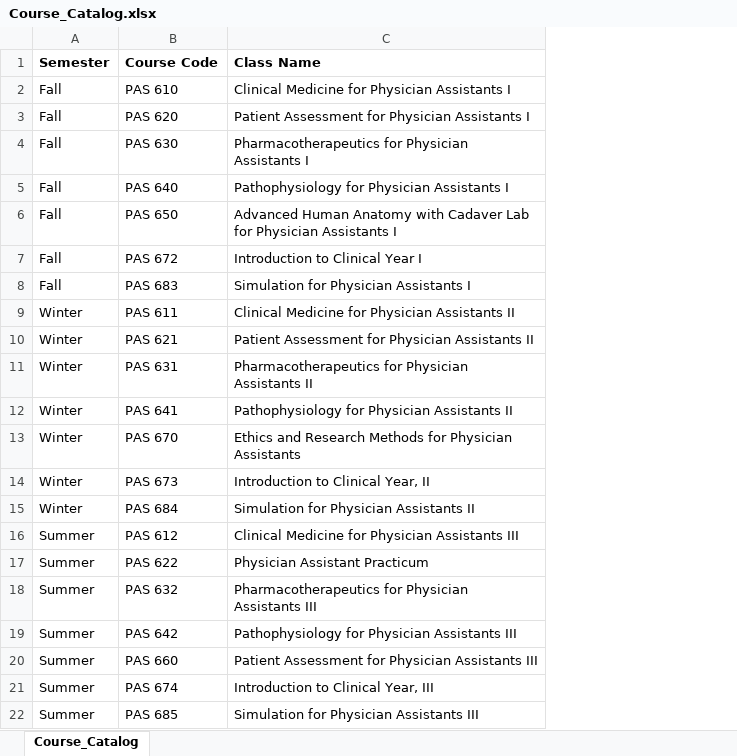
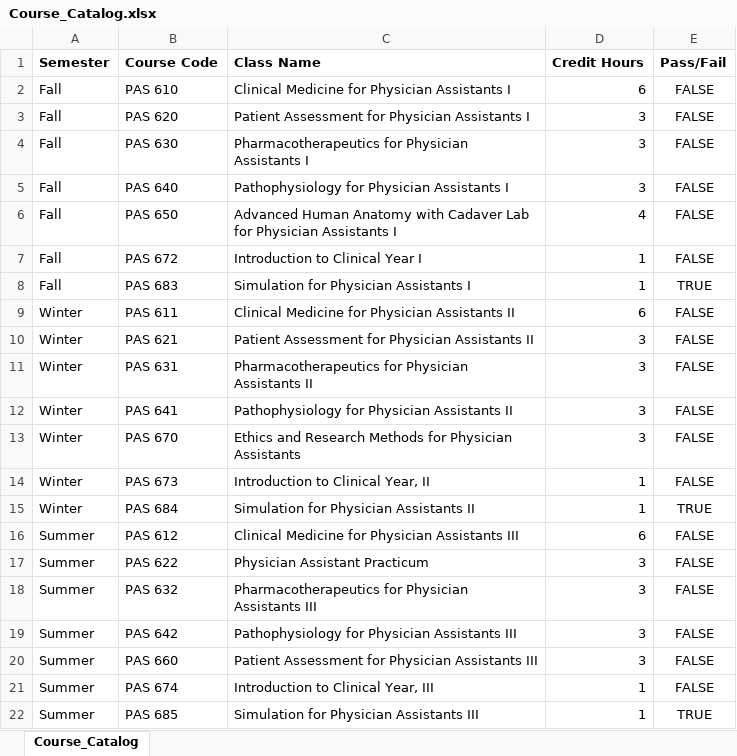
Before and after one commit to ctrotta23/PA-Student-Performance-Analysis, an Excel workbook: data/Course_Catalog.xlsx, sheet Course_Catalog, drawn as a sheet; values as stored, in another font and other column widths than the file's, no borders; the diff names each change by its address in the sheet, - before the commit and + after, or states it on an @@ line.

```diff
--- a/data/Course_Catalog.xlsx (sheet Course_Catalog)
+++ b/data/Course_Catalog.xlsx (sheet Course_Catalog)
+column D (Credit Hours), rows 2-22: 6 | 3 | 3 | 3 | 4 | 1 | 1 | 6 | 3 | 3 | 3 | 3 | 1 | 1 | 6 | 3 | 3 | 3 | 3 | 1 | 1
+column E (Pass/Fail), rows 2-22: FALSE | FALSE | FALSE | FALSE | FALSE | FALSE | TRUE | FALSE | FALSE | FALSE | FALSE | FALSE | FALSE | TRUE | FALSE | FALSE | FALSE | FALSE | FALSE | FALSE | TRUE
```
Also changed, not shown: data/Didactic_Grades_Cohort_20-23.xlsx, data/PANCE_Scores_Cohort_2020-2022.xlsx, 3 other files.
